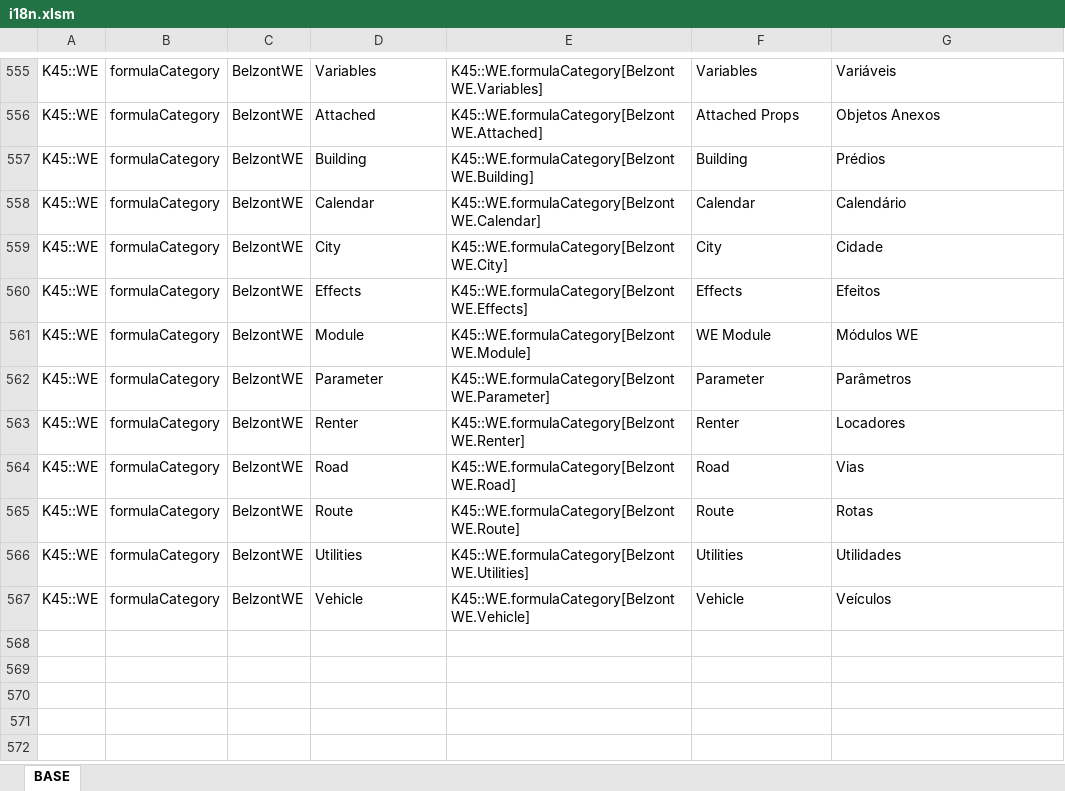
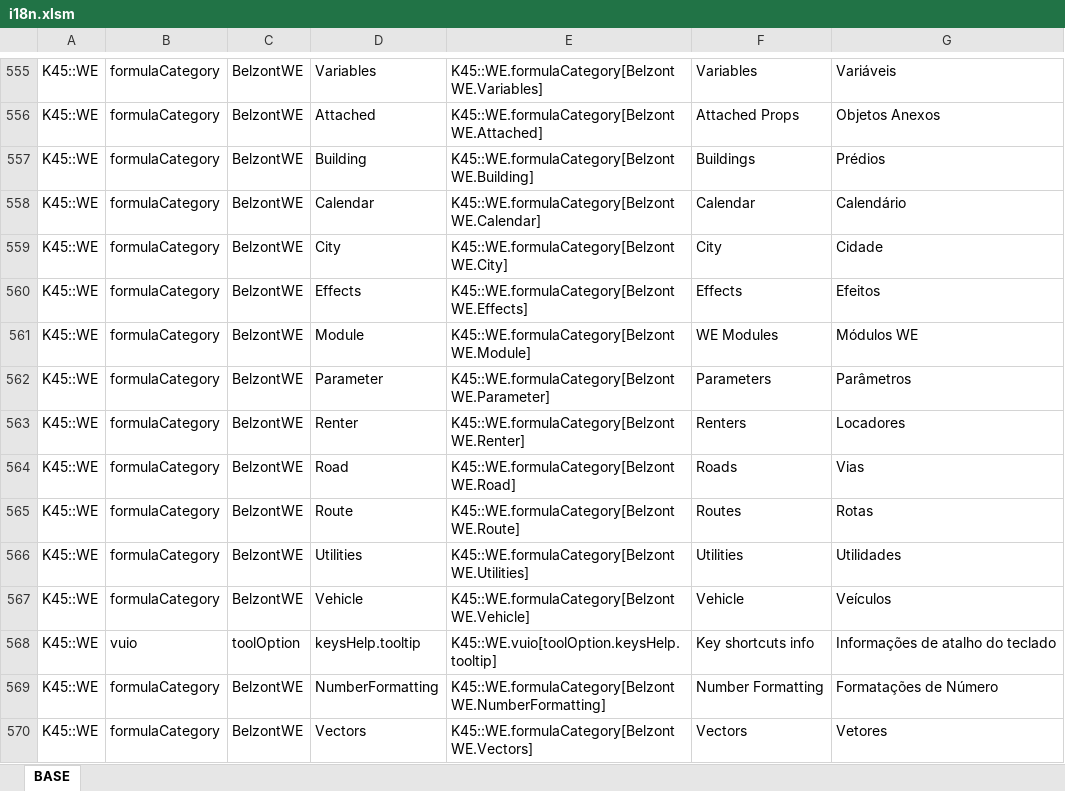
Before and after one commit to klyte45/CS2-WriteEverywhere, an Excel workbook: BelzontWE/i18n/i18n.xlsm, sheet BASE, drawn as a sheet; only a part is shown, gaps mark what is left out; values as stored, in another font and other column widths than the file's, no borders; the diff names each change by its address in the sheet, - before the commit and + after, or states it on an @@ line.

Commit message:
v2.0.0r2 Added support to formulas on namespace "Formula"(e) to be displayed in the new exclusive category Updating changelog

```diff
--- a/BelzontWE/i18n/i18n.xlsm (sheet BASE)
+++ b/BelzontWE/i18n/i18n.xlsm (sheet BASE)
-F557: Building
+F557: Buildings
-F561: WE Module
+F561: WE Modules
-F562: Parameter
+F562: Parameters
-F563: Renter
+F563: Renters
-F564: Road
+F564: Roads
-F565: Route
+F565: Routes
+row 568: K45::WE | vuio | toolOption | keysHelp.tooltip | K45::WE.vuio[toolOption.keysHelp.tooltip] | Key shortcuts info | Informações de atalho do teclado
+row 569: K45::WE | formulaCategory | BelzontWE | NumberFormatting | K45::WE.formulaCategory[BelzontWE.NumberFormatting] | Number Formatting | Formatações de Número
+row 570: K45::WE | formulaCategory | BelzontWE | Vectors | K45::WE.formulaCategory[BelzontWE.Vectors] | Vectors | Vetores
```
Also changed, not shown: 9 other files.
